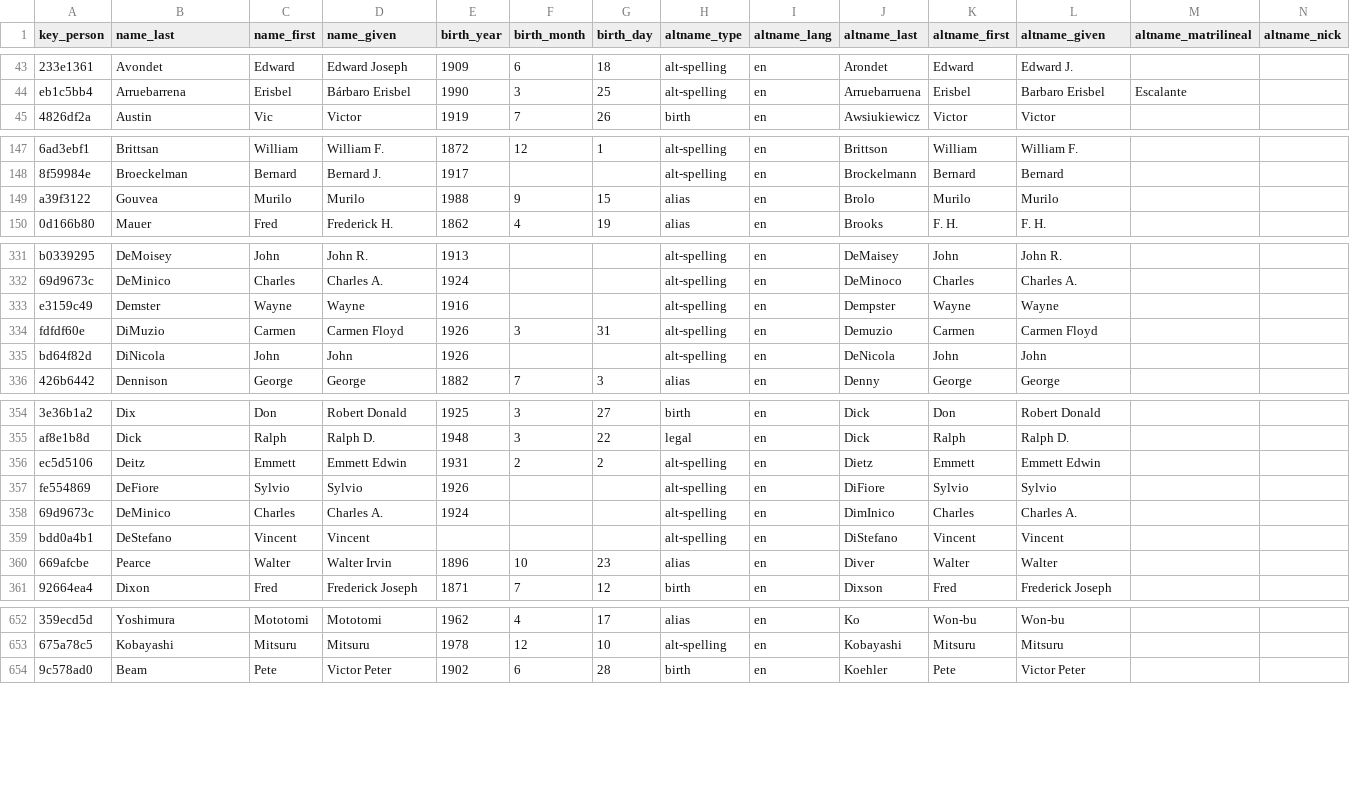
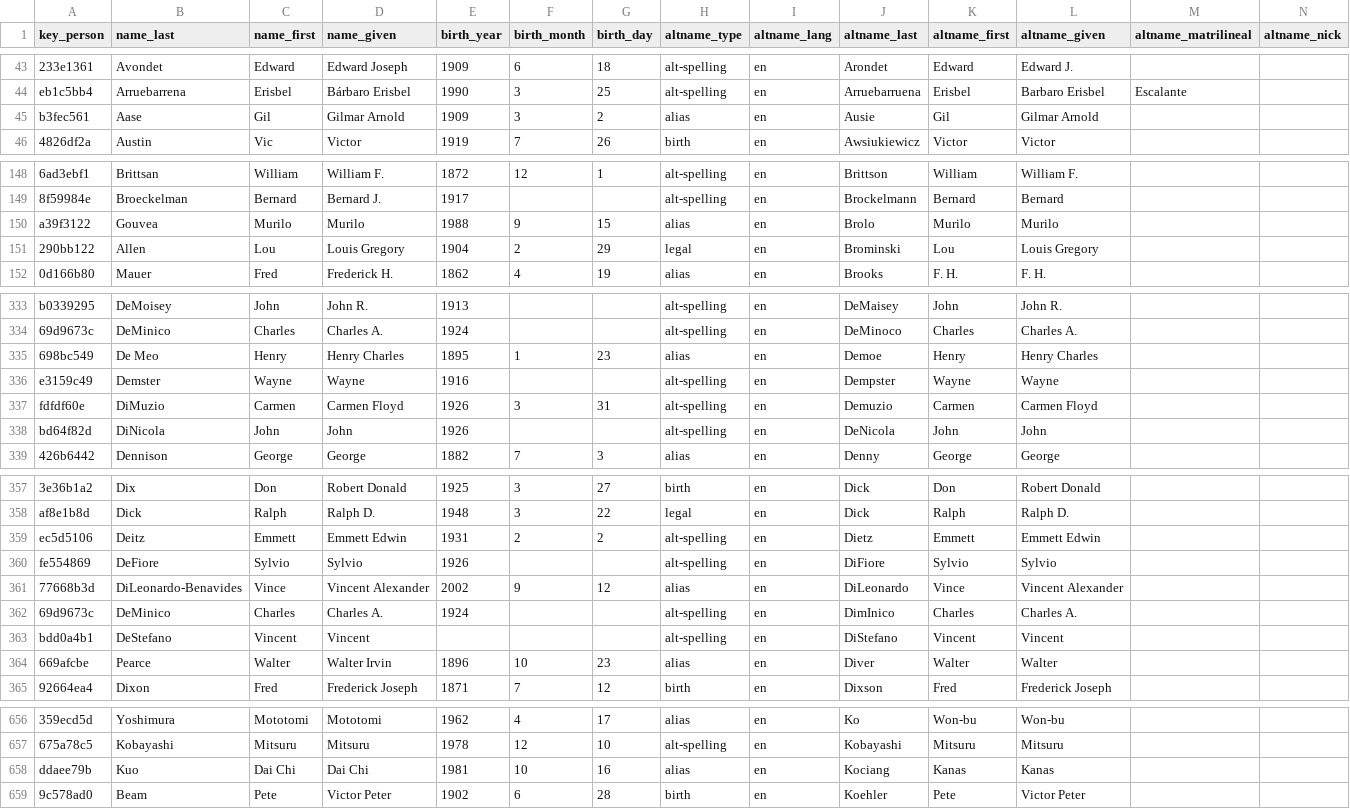
Before and after one commit to chadwickbureau/register, a CSV file: data/names.csv, drawn as a sheet; only a part is shown, gaps mark what is left out; rows hold the shown columns only; the diff covers the shown part only; the diff names each change by its address in the sheet, - before the commit and + after, or states it on an @@ line.

Commit message:
Update people and names as of 2022-06-26.

```diff
--- a/data/names.csv
+++ b/data/names.csv
+row 45: b3fec561 | Aase | Gil | Gilmar Arnold | 1909 | 3 | 2 | alias | en | Ausie | Gil | Gilmar Arnold
+row 151: 290bb122 | Allen | Lou | Louis Gregory | 1904 | 2 | 29 | legal | en | Brominski | Lou | Louis Gregory
+row 335: 698bc549 | De Meo | Henry | Henry Charles | 1895 | 1 | 23 | alias | en | Demoe | Henry | Henry Charles
+row 361: 77668b3d | DiLeonardo-Benavides | Vince | Vincent Alexander | 2002 | 9 | 12 | alias | en | DiLeonardo | Vince | Vincent Alexander
+row 658: ddaee79b | Kuo | Dai Chi | Dai Chi | 1981 | 10 | 16 | alias | en | Kociang | Kanas | Kanas
```
Also changed, not shown: 1 edited cell elsewhere in this file.
